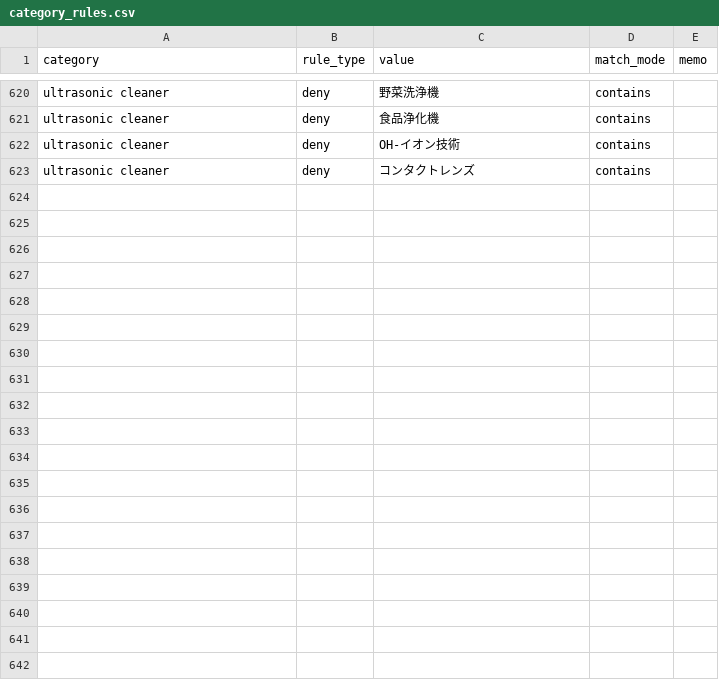
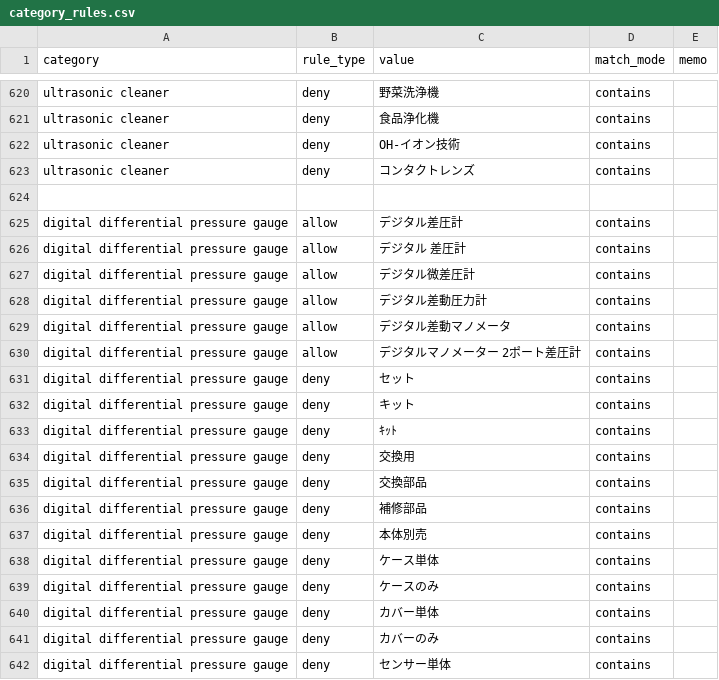
Before and after one commit to dreamcollect-lab/amazon_shopee_system, a CSV file: input/category_rules.csv, drawn as a sheet; only a part is shown, gaps mark what is left out; the diff covers the shown part only.

Commit message:
Update category_rules.csv

```diff
--- a/input/category_rules.csv
+++ b/input/category_rules.csv
@@ -623 +623,20 @@ ultrasonic cleaner,deny,OH-イオン技術,contains,
 ultrasonic cleaner,deny,コンタクトレンズ,contains,
+
+digital differential pressure gauge,allow,デジタル差圧計,contains,
+digital differential pressure gauge,allow,デジタル 差圧計,contains,
+digital differential pressure gauge,allow,デジタル微差圧計,contains,
+digital differential pressure gauge,allow,デジタル差動圧力計,contains,
+digital differential pressure gauge,allow,デジタル差動マノメータ,contains,
+digital differential pressure gauge,allow,デジタルマノメーター 2ポート差圧計,contains,
+digital differential pressure gauge,deny,セット,contains,
+digital differential pressure gauge,deny,キット,contains,
+digital differential pressure gauge,deny,ｷｯﾄ,contains,
+digital differential pressure gauge,deny,交換用,contains,
+digital differential pressure gauge,deny,交換部品,contains,
+digital differential pressure gauge,deny,補修部品,contains,
+digital differential pressure gauge,deny,本体別売,contains,
+digital differential pressure gauge,deny,ケース単体,contains,
+digital differential pressure gauge,deny,ケースのみ,contains,
+digital differential pressure gauge,deny,カバー単体,contains,
+digital differential pressure gauge,deny,カバーのみ,contains,
+digital differential pressure gauge,deny,センサー単体,contains,
```
Also changed, not shown: 24 added rows elsewhere in this file.
